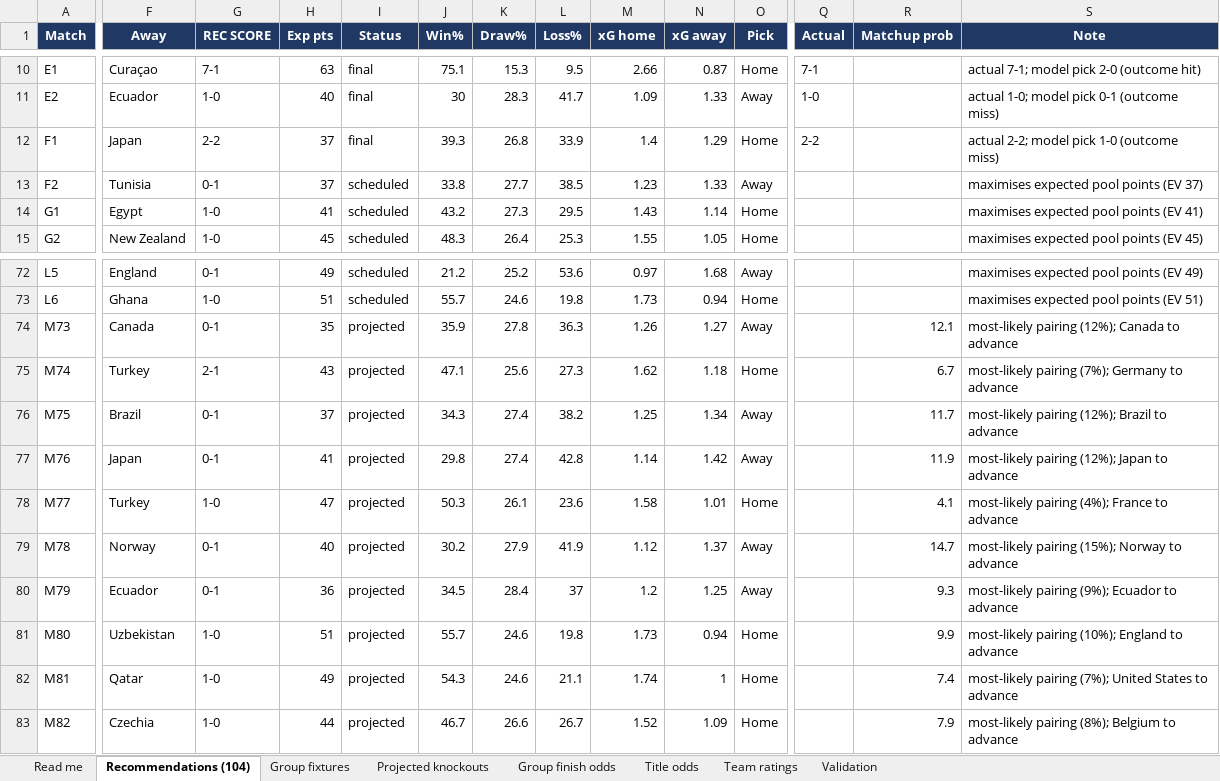
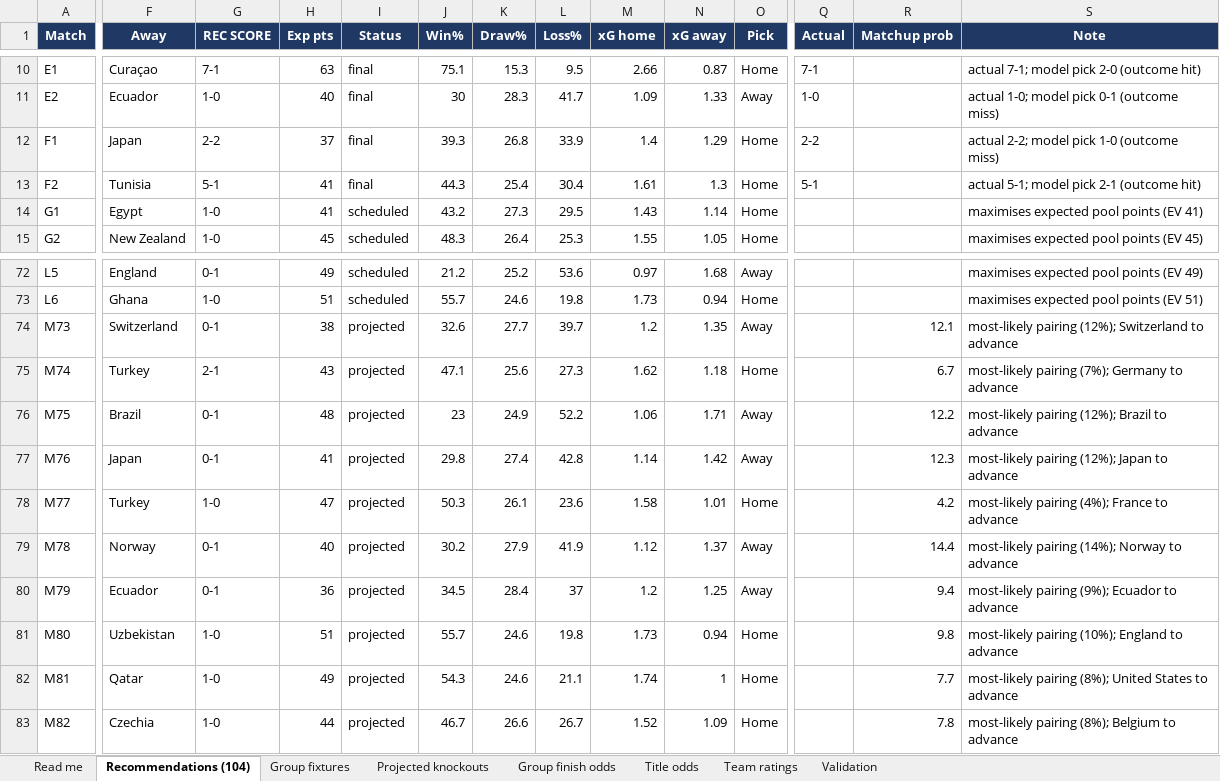
Before and after one commit to alvaro0126/worldcup-2026-predictions, an Excel workbook: outputs/world_cup_2026_recommendations.xlsx, sheet Recommendations (104), drawn as a sheet; only a part is shown, gaps mark what is left out; values as stored, in another font and other column widths than the file's, no borders; the diff covers the shown part only; the diff names each change by its address in the sheet, - before the commit and + after, or states it on an @@ line.

Commit message:
chore: daily update — Sweden 5-1 Tunisia; refit Bayesian model

```diff
--- a/outputs/world_cup_2026_recommendations.xlsx (sheet Recommendations (104))
+++ b/outputs/world_cup_2026_recommendations.xlsx (sheet Recommendations (104))
-G13 (REC SCORE): 0-1
+G13 (REC SCORE): 5-1
-H13 (Exp pts): 37
+H13 (Exp pts): 41
-I13 (Status): scheduled
+I13 (Status): final
-J13 (Win%): 33.8
+J13 (Win%): 44.3
-K13 (Draw%): 27.7
+K13 (Draw%): 25.4
-L13 (Loss%): 38.5
+L13 (Loss%): 30.4
-M13 (xG home): 1.23
+M13 (xG home): 1.61
-N13 (xG away): 1.33
+N13 (xG away): 1.3
-O13 (Pick): Away
+O13 (Pick): Home
-Q13 (Actual): (empty)
+Q13 (Actual): 5-1
-S13 (Note): maximises expected pool points (EV 37)
+S13 (Note): actual 5-1; model pick 2-1 (outcome hit)
-F74 (Away): Canada
+F74 (Away): Switzerland
-H74 (Exp pts): 35
+H74 (Exp pts): 38
-J74 (Win%): 35.9
+J74 (Win%): 32.6
-K74 (Draw%): 27.8
+K74 (Draw%): 27.7
-L74 (Loss%): 36.3
+L74 (Loss%): 39.7
-M74 (xG home): 1.26
+M74 (xG home): 1.2
-N74 (xG away): 1.27
+N74 (xG away): 1.35
-S74 (Note): …pairing (12%); Canada to advance
+S74 (Note): …pairing (12%); Switzerland to advance
-H76 (Exp pts): 37
+H76 (Exp pts): 48
-J76 (Win%): 34.3
+J76 (Win%): 23
-K76 (Draw%): 27.4
+K76 (Draw%): 24.9
-L76 (Loss%): 38.2
+L76 (Loss%): 52.2
-M76 (xG home): 1.25
+M76 (xG home): 1.06
-N76 (xG away): 1.34
+N76 (xG away): 1.71
-R76 (Matchup prob): 11.7
+R76 (Matchup prob): 12.2
-R77 (Matchup prob): 11.9
+R77 (Matchup prob): 12.3
-R78 (Matchup prob): 4.1
+R78 (Matchup prob): 4.2
-R79 (Matchup prob): 14.7
+R79 (Matchup prob): 14.4
-S79 (Note): most-likely pairing (15%); Norway to advance
+S79 (Note): most-likely pairing (14%); Norway to advance
-R80 (Matchup prob): 9.3
+R80 (Matchup prob): 9.4
-R81 (Matchup prob): 9.9
+R81 (Matchup prob): 9.8
-R82 (Matchup prob): 7.4
+R82 (Matchup prob): 7.7
-S82 (Note): most-likely pairing (7%); United States…
+S82 (Note): most-likely pairing (8%); United States…
-R83 (Matchup prob): 7.9
+R83 (Matchup prob): 7.8
```
Also changed, not shown: 101 edited cells elsewhere in this sheet, sheet Title odds, sheet Group finish odds, sheet Team ratings, sheet Projected knockouts, sheet Group fixtures, sheet Validation, 1 more sheet, 3 other files.
